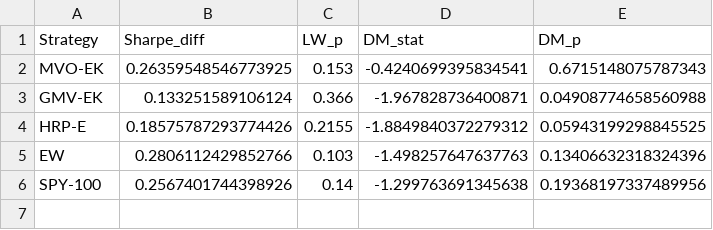
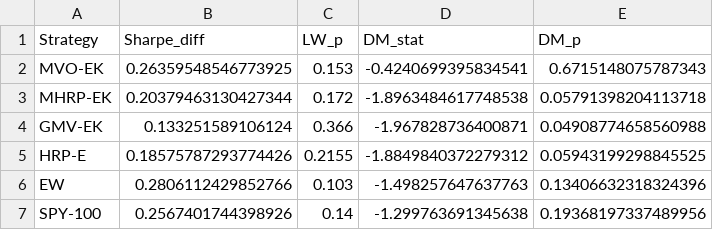
Before and after one commit to Developer-KI/BSc-Thesis, a CSV file: results/backtest/base/statistical_tests_hmva.csv, drawn as a sheet.

```diff
--- a/results/backtest/base/statistical_tests_hmva.csv
+++ b/results/backtest/base/statistical_tests_hmva.csv
@@ -2,2 +2,3 @@ Strategy,Sharpe_diff,LW_p,DM_stat,DM_p
 MVO-EK,0.26359548546773925,0.153,-0.4240699395834541,0.6715148075787343
+MHRP-EK,0.20379463130427344,0.172,-1.8963484617748538,0.05791398204113718
 GMV-EK,0.133251589106124,0.366,-1.967828736400871,0.04908774658560988
```
Also changed, not shown: results/backtest/base/metrics.csv, results/backtest/base/statistical_tests_hmva_mv.csv, 23 other files.
